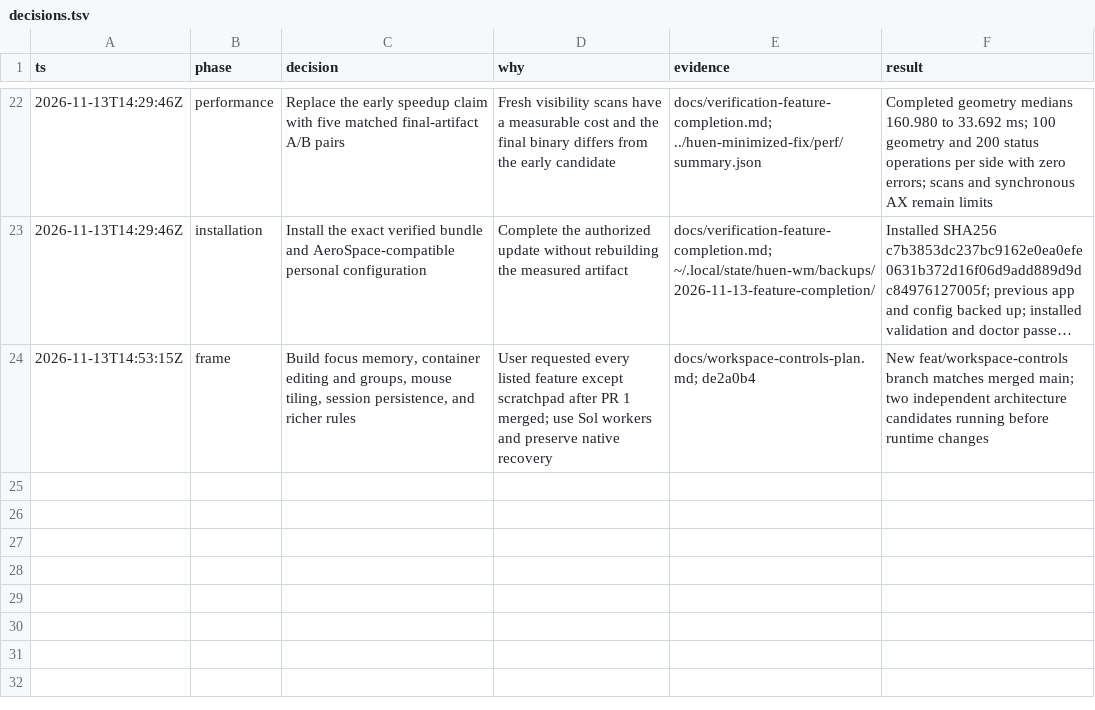
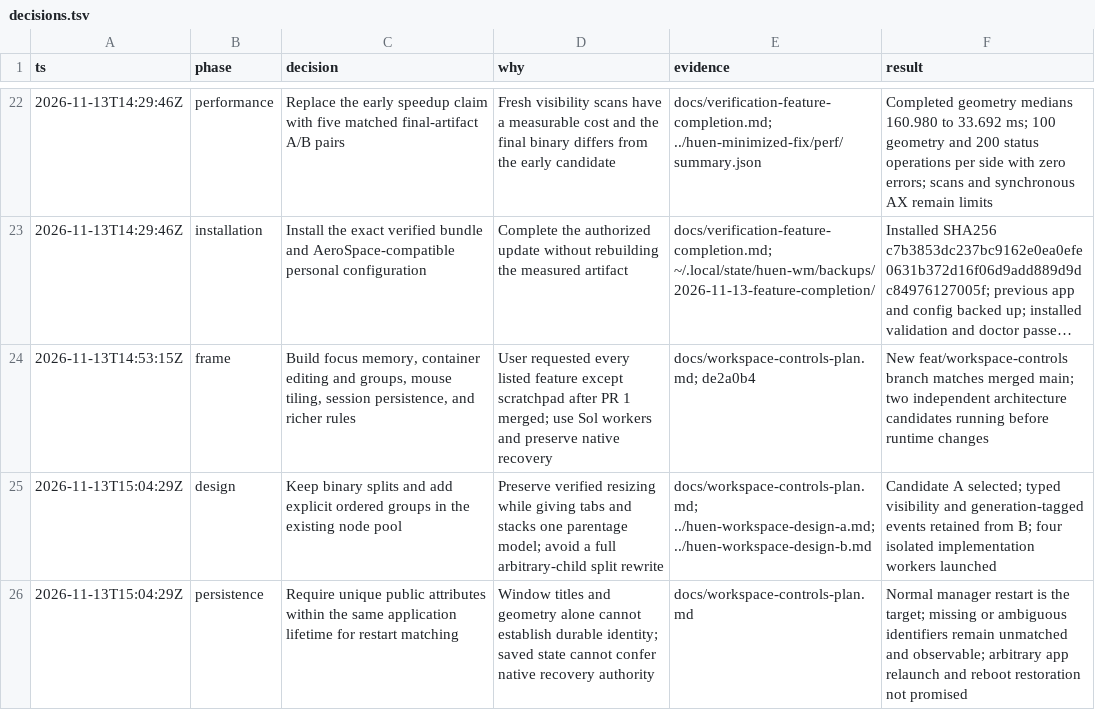
Before and after one commit to rickyhugo/huen-wm, a TSV file: decisions.tsv, drawn as a sheet; only a part is shown, gaps mark what is left out; long unchanged cells end in …; the diff names each change by its address in the sheet, - before the commit and + after, or states it on an @@ line.

Commit message:
docs: record container and restart identity decisions

```diff
--- a/decisions.tsv
+++ b/decisions.tsv
+row 25: 2026-11-13T15:04:29Z | design | Keep binary splits and add explicit ordered groups in the existing node pool | Preserve verified resizing while giving tabs and stacks one parentage model; avoid a full arbitrary-child split rewrite | docs/workspace-controls-plan.md; ../huen-workspace-design-a.md; ../huen-workspace-design-b.md | Candidate A selected; typed visibility and generation-tagged events retained from B; four isolated implementation workers launched
+row 26: 2026-11-13T15:04:29Z | persistence | Require unique public attributes within the same application lifetime for restart matching | Window titles and geometry alone cannot establish durable identity; saved state cannot confer native recovery authority | docs/workspace-controls-plan.md | Normal manager restart is the target; missing or ambiguous identifiers remain unmatched and observable; arbitrary app relaunch and reboot restoration not promised
```
